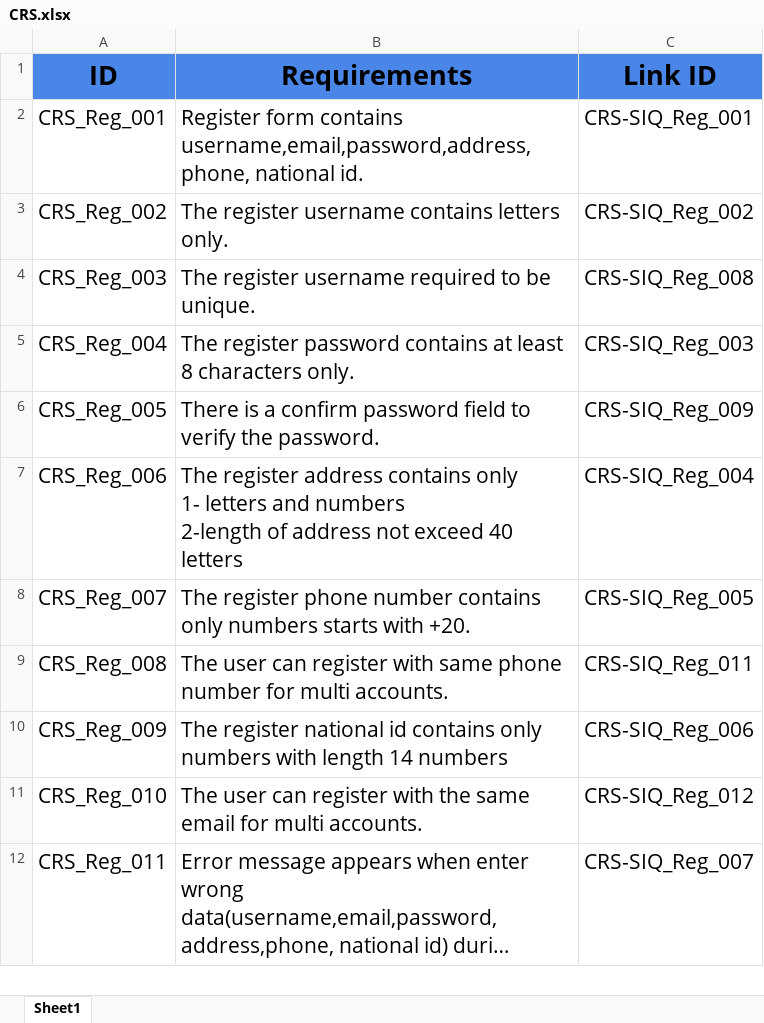
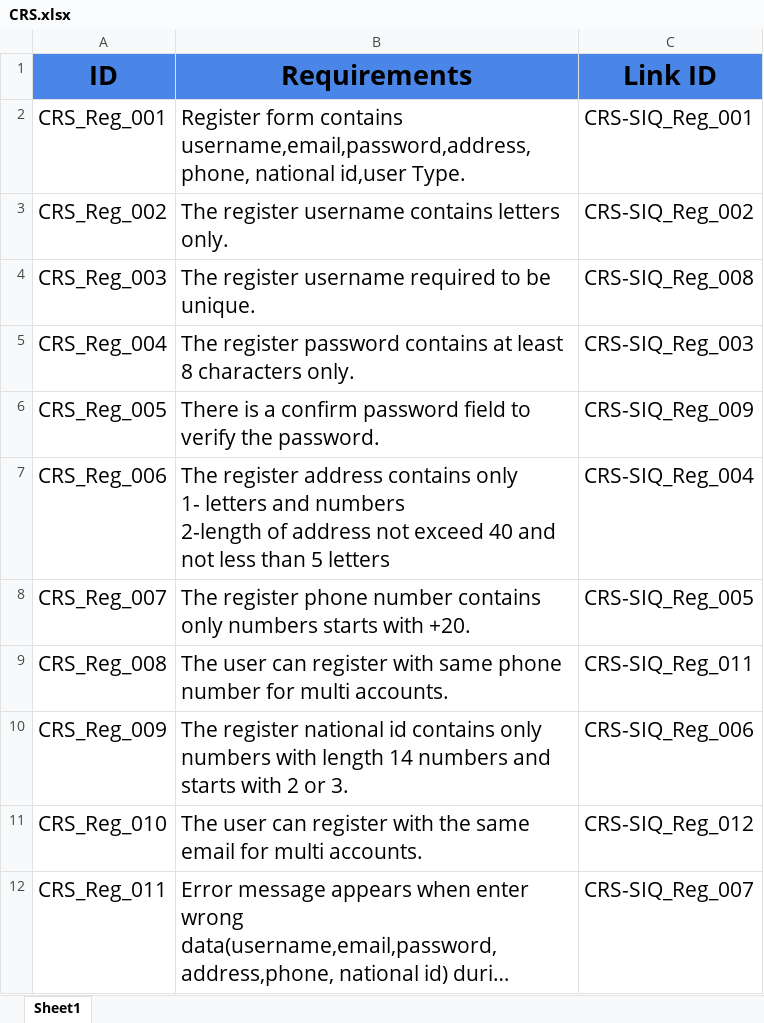
Before and after one commit to abdallahEl-Karamany/Online-Mobile-Store-WebSite, an Excel workbook: Requirments/CRS.xlsx, sheet Sheet1, drawn as a sheet; only a part is shown; long unchanged cells end in …; values as stored, in another font and other column widths than the file's, no borders; the diff names each change by its address in the sheet, - before the commit and + after, or states it on an @@ line.

```diff
--- a/Requirments/CRS.xlsx (sheet Sheet1)
+++ b/Requirments/CRS.xlsx (sheet Sheet1)
-B2 (Requirements): …username,email,password,address,phone, national id.
+B2 (Requirements): …username,email,password,address,phone, national id,user Type.
-B7 (Requirements): …exceed 40 letters
+B7 (Requirements): …exceed 40 and not less than 5 letters
-B10 (Requirements): …14 numbers
+B10 (Requirements): …14 numbers and starts with 2 or 3.
```
Also changed, not shown: RTM/Traceability-Matrix.xlsx, Requirments/SRS.xlsx, 5 other files.
